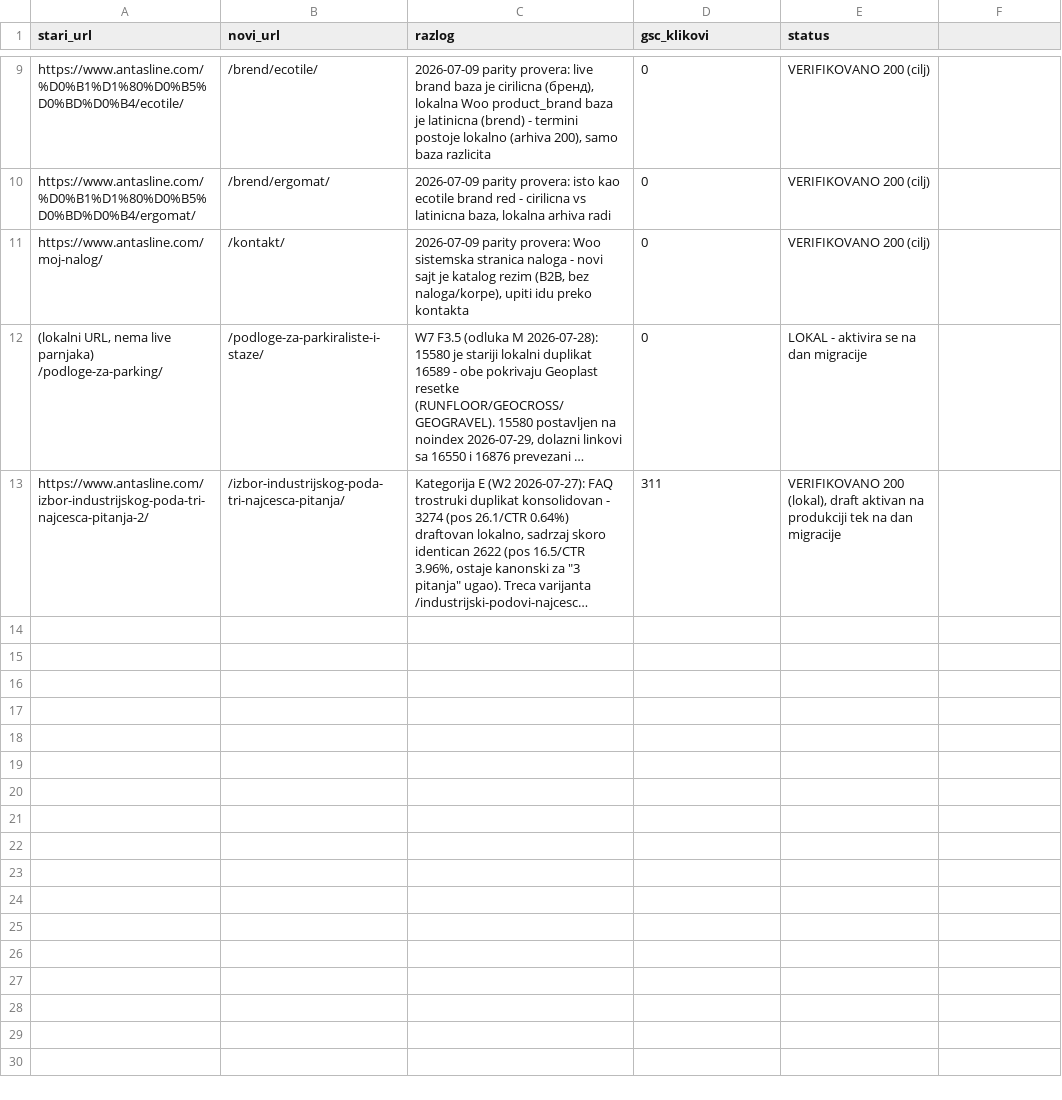
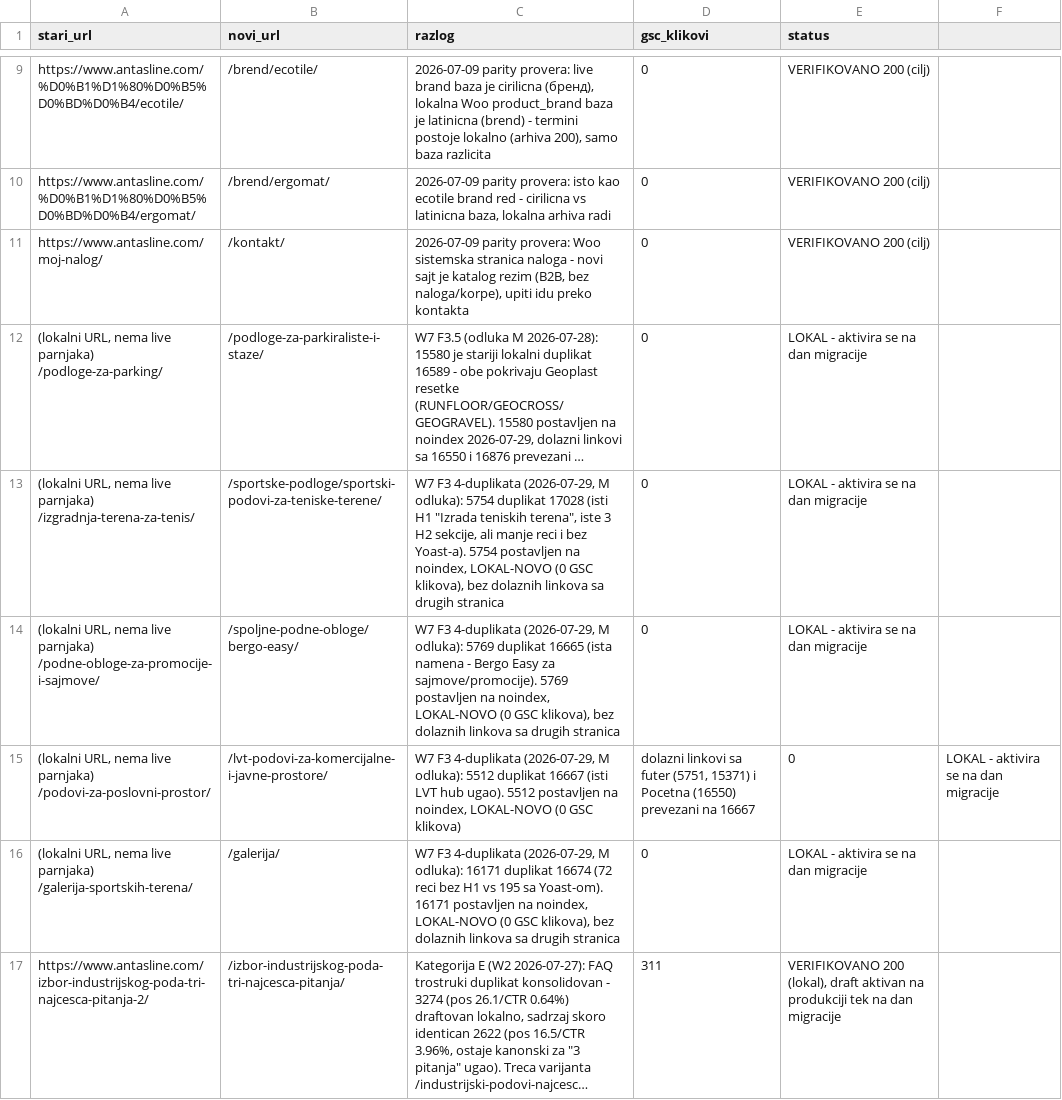
Before and after one commit to Chichabudhha/antasline-vault, a CSV file: migracija/redirect-mapa-FINAL.csv, drawn as a sheet; only a part is shown, gaps mark what is left out; long unchanged cells end in …; the diff names each change by its address in the sheet, - before the commit and + after, or states it on an @@ line.

```diff
--- a/migracija/redirect-mapa-FINAL.csv
+++ b/migracija/redirect-mapa-FINAL.csv
+row 13: (lokalni URL, nema live parnjaka) /izgradnja-terena-za-tenis/ | /sportske-podloge/sportski-podovi-za-teniske-terene/ | W7 F3 4-duplikata (2026-07-29, M odluka): 5754 duplikat 17028 (isti H1 "Izrada teniskih terena", iste 3 H2 sekcije, ali manje reci i bez Yoast-a). 5754 postavljen na noindex, LOKAL-NOVO (0 GSC klikova), bez dolaznih linkova sa drugih stranica | 0 | LOKAL - aktivira se na dan migracije
+row 14: (lokalni URL, nema live parnjaka) /podne-obloge-za-promocije-i-sajmove/ | /spoljne-podne-obloge/bergo-easy/ | W7 F3 4-duplikata (2026-07-29, M odluka): 5769 duplikat 16665 (ista namena - Bergo Easy za sajmove/promocije). 5769 postavljen na noindex, LOKAL-NOVO (0 GSC klikova), bez dolaznih linkova sa drugih stranica | 0 | LOKAL - aktivira se na dan migracije
+row 15: (lokalni URL, nema live parnjaka) /podovi-za-poslovni-prostor/ | /lvt-podovi-za-komercijalne-i-javne-prostore/ | W7 F3 4-duplikata (2026-07-29, M odluka): 5512 duplikat 16667 (isti LVT hub ugao). 5512 postavljen na noindex, LOKAL-NOVO (0 GSC klikova) | dolazni linkovi sa futer (5751, 15371) i Pocetna (16550) prevezani na 16667 | 0 | LOKAL - aktivira se na dan migracije
+row 16: (lokalni URL, nema live parnjaka) /galerija-sportskih-terena/ | /galerija/ | W7 F3 4-duplikata (2026-07-29, M odluka): 16171 duplikat 16674 (72 reci bez H1 vs 195 sa Yoast-om). 16171 postavljen na noindex, LOKAL-NOVO (0 GSC klikova), bez dolaznih linkova sa drugih stranica | 0 | LOKAL - aktivira se na dan migracije
```
Also changed, not shown: 2 other files.
